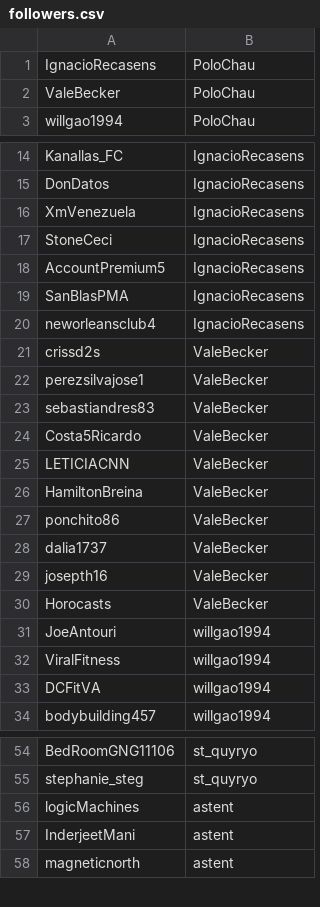
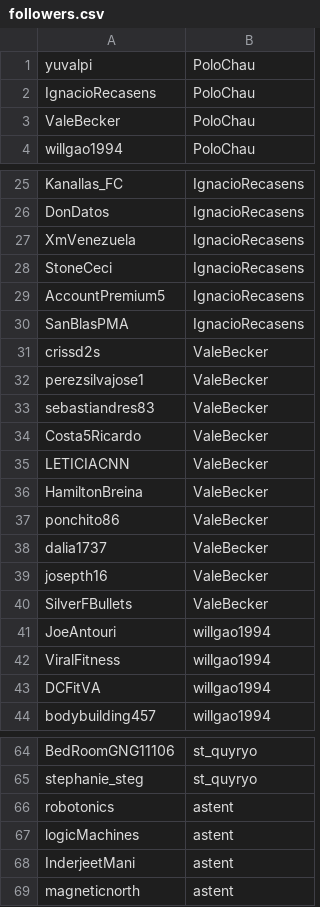
Before and after one commit to 0x56794E/cse6242-hw1, a CSV file: Q1/followers.csv, drawn as a sheet; only a part is shown, gaps mark what is left out; the diff covers the shown part only.

```diff
--- a/Q1/followers.csv
+++ b/Q1/followers.csv
@@ -1 +1,2 @@
+yuvalpi, PoloChau
 IgnacioRecasens, PoloChau
@@ -19,3 +30,2 @@ AccountPremium5, IgnacioRecasens
 SanBlasPMA, IgnacioRecasens
-neworleansclub4, IgnacioRecasens
 crissd2s, ValeBecker
@@ -29,3 +39,3 @@ dalia1737, ValeBecker
 josepth16, ValeBecker
-Horocasts, ValeBecker
+SilverFBullets, ValeBecker
 JoeAntouri, willgao1994
@@ -55,2 +65,3 @@ BedRoomGNG11106, st_quyryo
 stephanie_steg, st_quyryo
+robotonics, astent
 logicMachines, astent
```
Also changed, not shown: 11 added rows and 11 removed rows elsewhere in this file, 2 other files.
